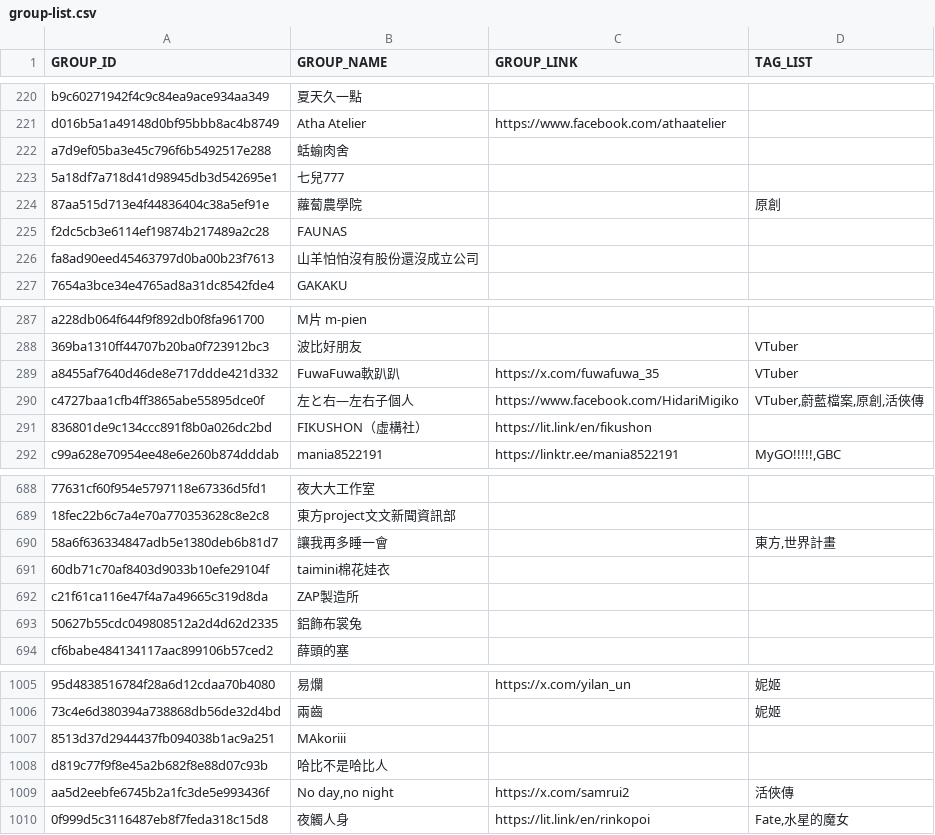
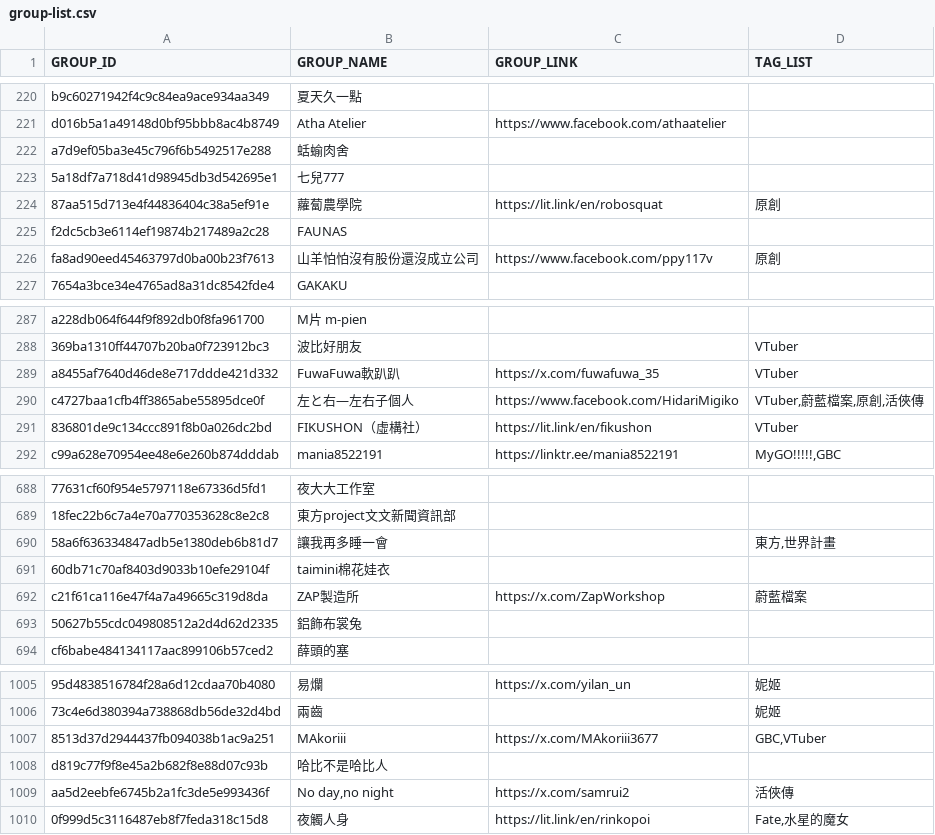
Before and after one commit to nh60211as/DoujinMapMarker, a CSV file: data/FF44/group-list.csv, drawn as a sheet; only a part is shown, gaps mark what is left out; the diff names each change by its address in the sheet, - before the commit and + after, or states it on an @@ line.

Commit message:
feat: add group data tag

```diff
--- a/data/FF44/group-list.csv
+++ b/data/FF44/group-list.csv
-C224 (GROUP_LINK): (empty)
+C224 (GROUP_LINK): https://lit.link/en/robosquat
-C226 (GROUP_LINK): (empty)
+C226 (GROUP_LINK): https://www.facebook.com/ppy117v
-D226 (TAG_LIST): (empty)
+D226 (TAG_LIST): 原創
-D291 (TAG_LIST): (empty)
+D291 (TAG_LIST): VTuber
-C692 (GROUP_LINK): (empty)
+C692 (GROUP_LINK): https://x.com/ZapWorkshop
-D692 (TAG_LIST): (empty)
+D692 (TAG_LIST): 蔚藍檔案
-C1007 (GROUP_LINK): (empty)
+C1007 (GROUP_LINK): https://x.com/MAkoriii3677
-D1007 (TAG_LIST): (empty)
+D1007 (TAG_LIST): GBC,VTuber
```
Also changed, not shown: 1 other file.
